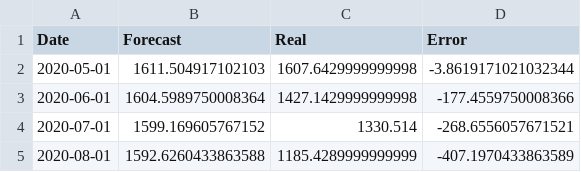
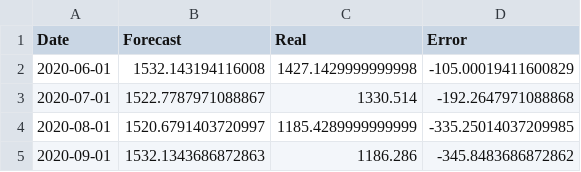
Before and after one commit to davidrivera62/davidrivera62.github.io, a CSV file: compare_real.csv, drawn as a sheet.

```diff
--- a/compare_real.csv
+++ b/compare_real.csv
@@ -1,5 +1,5 @@
 Date,Forecast,Real,Error
-2020-05-01,1611.504917102103,1607.6429999999998,-3.8619171021032344
-2020-06-01,1604.5989750008364,1427.1429999999998,-177.4559750008366
-2020-07-01,1599.169605767152,1330.514,-268.6556057671521
-2020-08-01,1592.6260433863588,1185.4289999999999,-407.1970433863589
+2020-06-01,1532.143194116008,1427.1429999999998,-105.00019411600829
+2020-07-01,1522.7787971088867,1330.514,-192.2647971088868
+2020-08-01,1520.6791403720997,1185.4289999999999,-335.25014037209985
+2020-09-01,1532.1343686872863,1186.286,-345.8483686872862
```
Also changed, not shown: 6 other files.
